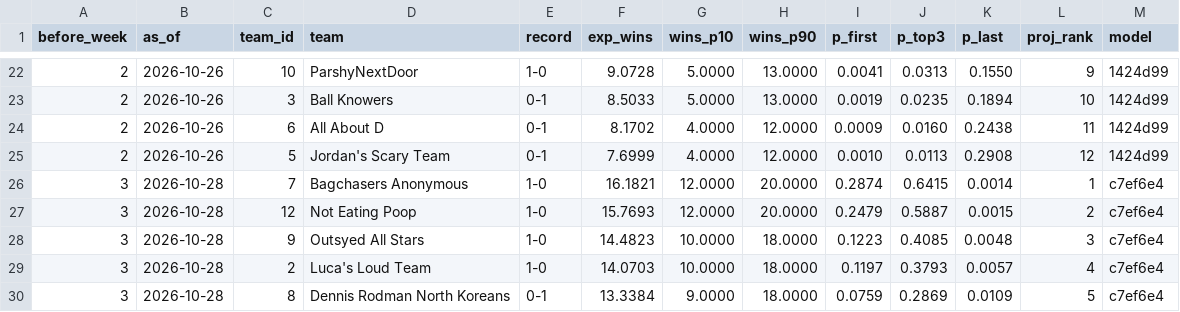
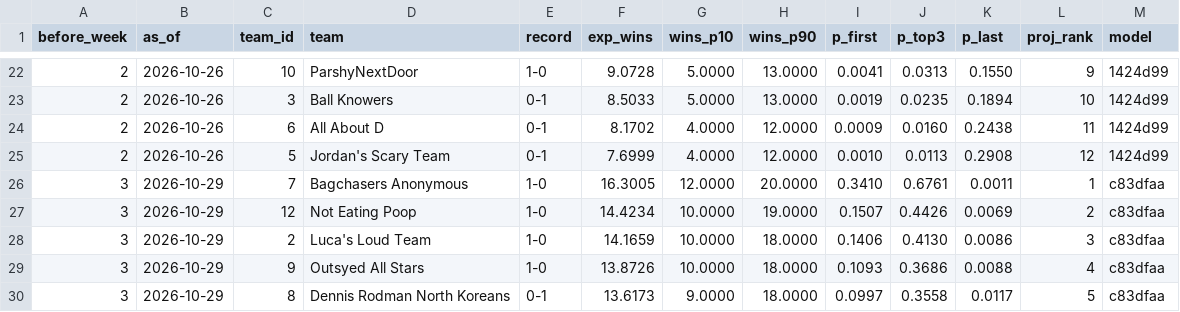
Before and after one commit to Will0Wot/Fantasy_Calculator, a CSV file: tracking/2026-27/standings.csv, drawn as a sheet; only a part is shown, gaps mark what is left out; the diff covers the shown part only.

```diff
--- a/tracking/2026-27/standings.csv
+++ b/tracking/2026-27/standings.csv
@@ -25,6 +25,6 @@ before_week,as_of,team_id,team,record,exp_wins,wins_p10,wins_p90,p_first,p_top3,
 2,2026-10-26,5,Jordan's Scary Team,0-1,7.6999,4.0000,12.0000,0.0010,0.0113,0.2908,12,1424d99
-3,2026-10-28,7,Bagchasers Anonymous,1-0,16.1821,12.0000,20.0000,0.2874,0.6415,0.0014,1,c7ef6e4
-3,2026-10-28,12,Not Eating Poop,1-0,15.7693,12.0000,20.0000,0.2479,0.5887,0.0015,2,c7ef6e4
-3,2026-10-28,9,Outsyed All Stars,1-0,14.4823,10.0000,18.0000,0.1223,0.4085,0.0048,3,c7ef6e4
-3,2026-10-28,2,Luca's Loud Team,1-0,14.0703,10.0000,18.0000,0.1197,0.3793,0.0057,4,c7ef6e4
-3,2026-10-28,8,Dennis Rodman North Koreans,0-1,13.3384,9.0000,18.0000,0.0759,0.2869,0.0109,5,c7ef6e4
+3,2026-10-29,7,Bagchasers Anonymous,1-0,16.3005,12.0000,20.0000,0.3410,0.6761,0.0011,1,c83dfaa
+3,2026-10-29,12,Not Eating Poop,1-0,14.4234,10.0000,19.0000,0.1507,0.4426,0.0069,2,c83dfaa
+3,2026-10-29,2,Luca's Loud Team,1-0,14.1659,10.0000,18.0000,0.1406,0.4130,0.0086,3,c83dfaa
+3,2026-10-29,9,Outsyed All Stars,1-0,13.8726,10.0000,18.0000,0.1093,0.3686,0.0088,4,c83dfaa
+3,2026-10-29,8,Dennis Rodman North Koreans,0-1,13.6173,9.0000,18.0000,0.0997,0.3558,0.0117,5,c83dfaa
```
Also changed, not shown: 1 added row, 1 removed row and 47 edited cells elsewhere in this file, tracking/2026-27/matchups.csv, tracking/2026-27/players.csv, 4 other files.
